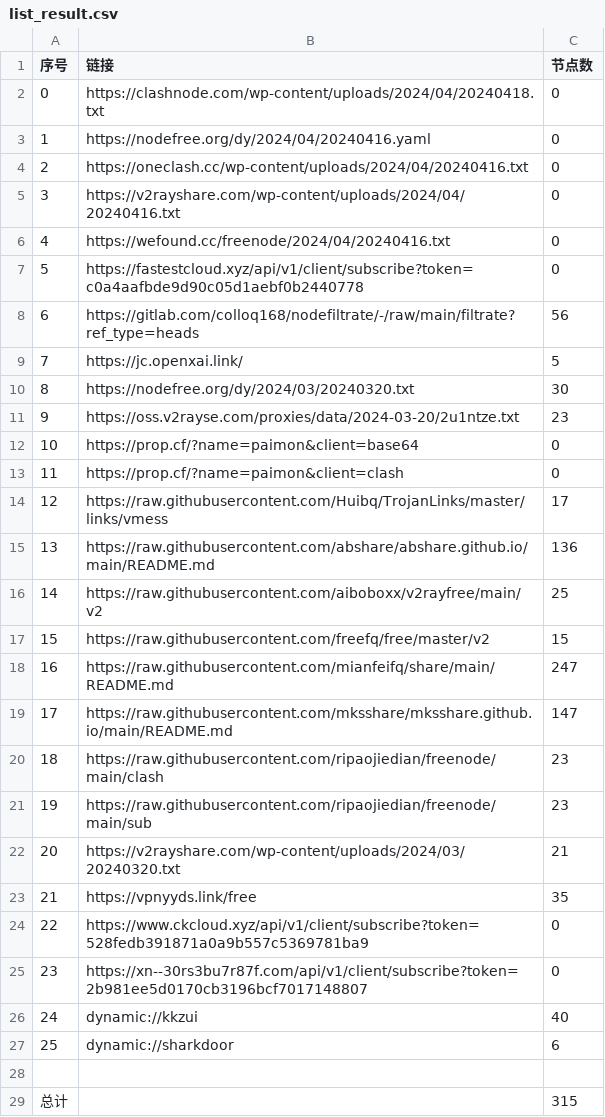
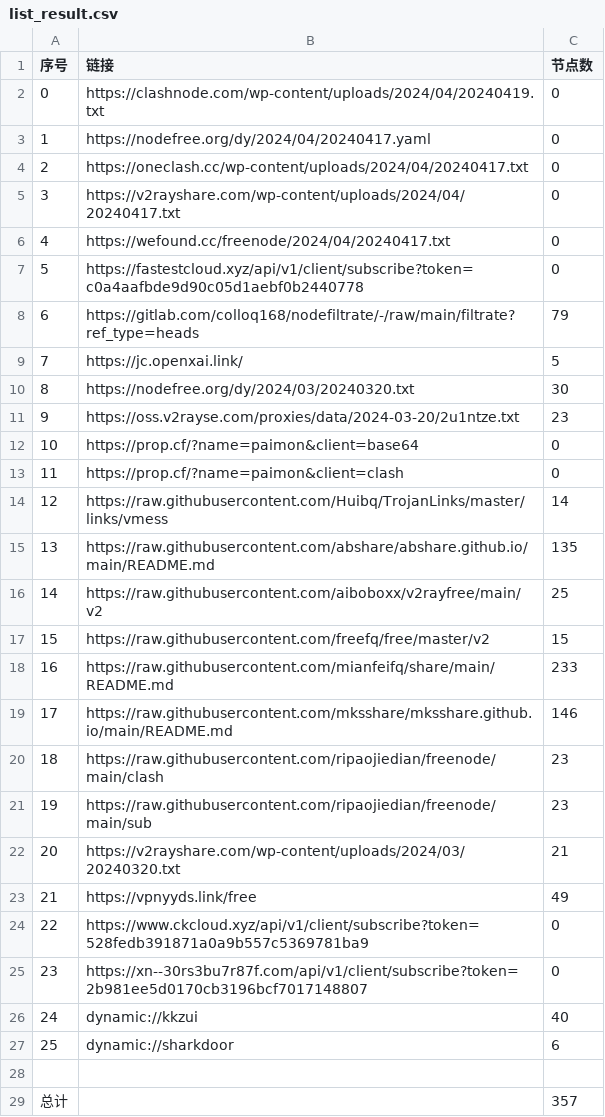
Before and after one commit to dcwhoever/fetch_point, a CSV file: list_result.csv, drawn as a sheet.

```diff
--- a/list_result.csv
+++ b/list_result.csv
@@ -1,9 +1,9 @@
 序号,链接,节点数
-0,https://clashnode.com/wp-content/uploads/2024/04/20240418.txt,0
-1,https://nodefree.org/dy/2024/04/20240416.yaml,0
-2,https://oneclash.cc/wp-content/uploads/2024/04/20240416.txt,0
-3,https://v2rayshare.com/wp-content/uploads/2024/04/20240416.txt,0
-4,https://wefound.cc/freenode/2024/04/20240416.txt,0
+0,https://clashnode.com/wp-content/uploads/2024/04/20240419.txt,0
+1,https://nodefree.org/dy/2024/04/20240417.yaml,0
+2,https://oneclash.cc/wp-content/uploads/2024/04/20240417.txt,0
+3,https://v2rayshare.com/wp-content/uploads/2024/04/20240417.txt,0
+4,https://wefound.cc/freenode/2024/04/20240417.txt,0
 5,https://fastestcloud.xyz/api/v1/client/subscribe?token=c0a4aafbde9d90c05d1aebf0b2440778,0
-6,https://gitlab.com/colloq168/nodefiltrate/-/raw/main/filtrate?ref_type=heads,56
+6,https://gitlab.com/colloq168/nodefiltrate/-/raw/main/filtrate?ref_type=heads,79
 7,https://jc.openxai.link/,5
@@ -13,8 +13,8 @@
 11,https://prop.cf/?name=paimon&client=clash,0
-12,https://raw.githubusercontent.com/Huibq/TrojanLinks/master/links/vmess,17
-13,https://raw.githubusercontent.com/abshare/abshare.github.io/main/README.md,136
+12,https://raw.githubusercontent.com/Huibq/TrojanLinks/master/links/vmess,14
+13,https://raw.githubusercontent.com/abshare/abshare.github.io/main/README.md,135
 14,https://raw.githubusercontent.com/aiboboxx/v2rayfree/main/v2,25
 15,https://raw.githubusercontent.com/freefq/free/master/v2,15
-16,https://raw.githubusercontent.com/mianfeifq/share/main/README.md,247
-17,https://raw.githubusercontent.com/mksshare/mksshare.github.io/main/README.md,147
+16,https://raw.githubusercontent.com/mianfeifq/share/main/README.md,233
+17,https://raw.githubusercontent.com/mksshare/mksshare.github.io/main/README.md,146
 18,https://raw.githubusercontent.com/ripaojiedian/freenode/main/clash,23
@@ -22,3 +22,3 @@
 20,https://v2rayshare.com/wp-content/uploads/2024/03/20240320.txt,21
-21,https://vpnyyds.link/free,35
+21,https://vpnyyds.link/free,49
 22,https://www.ckcloud.xyz/api/v1/client/subscribe?token=528fedb391871a0a9b557c5369781ba9,0
@@ -28,2 +28,2 @@
 
-总计,,315
+总计,,357
```
Also changed, not shown: 25 other files.
